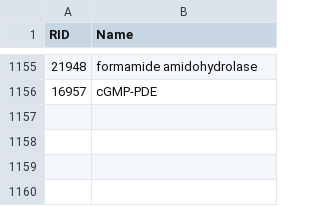
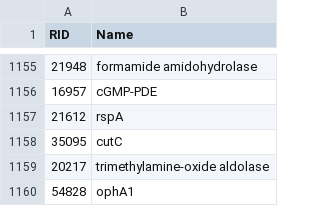
Before and after one commit to stelmo/VibrioNatriegens, a CSV file: data/model/reaction_names.csv, drawn as a sheet; only a part is shown, gaps mark what is left out; the diff names each change by its address in the sheet, - before the commit and + after, or states it on an @@ line.

```diff
--- a/data/model/reaction_names.csv
+++ b/data/model/reaction_names.csv
+row 1157: 21612 | rspA
+row 1158: 35095 | cutC
+row 1159: 20217 | trimethylamine-oxide aldolase
+row 1160: 54828 | ophA1
```
Also changed, not shown: data/model/exchange_metabolites.csv, 3 other files.
